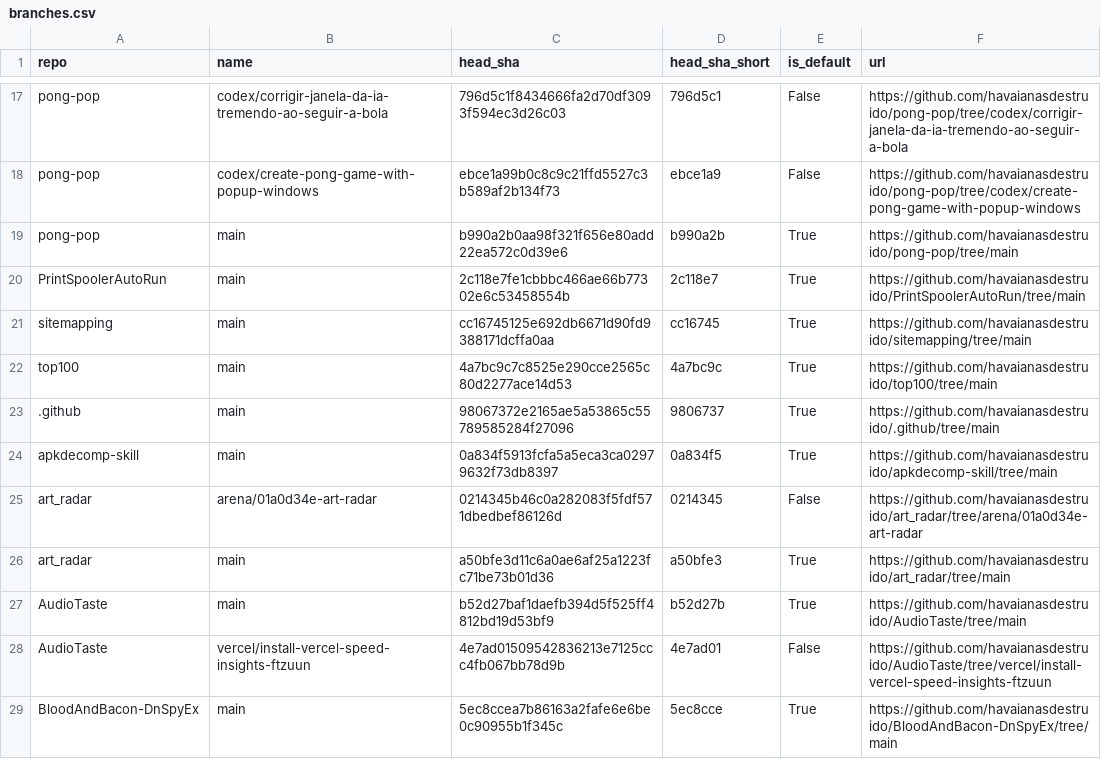
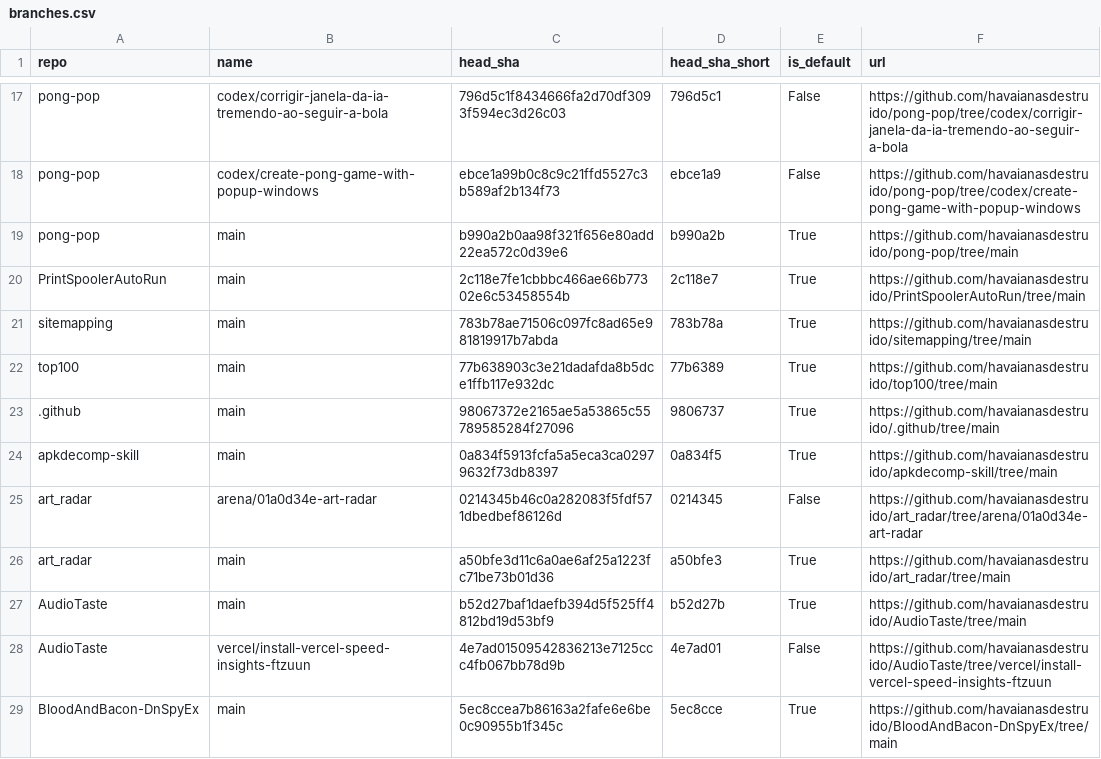
Before and after one commit to havaianasdestruido/sitemapping, a CSV file: reports/branches.csv, drawn as a sheet; only a part is shown, gaps mark what is left out.

```diff
--- a/reports/branches.csv
+++ b/reports/branches.csv
@@ -20,4 +20,4 @@ pong-pop,main,b990a2b0aa98f321f656e80add22ea572c0d39e6,b990a2b,True,https://gith
 PrintSpoolerAutoRun,main,2c118e7fe1cbbbc466ae66b77302e6c53458554b,2c118e7,True,https://github.com/havaianasdestruido/PrintSpoolerAutoRun/tree/main
-sitemapping,main,cc16745125e692db6671d90fd9388171dcffa0aa,cc16745,True,https://github.com/havaianasdestruido/sitemapping/tree/main
-top100,main,4a7bc9c7c8525e290cce2565c80d2277ace14d53,4a7bc9c,True,https://github.com/havaianasdestruido/top100/tree/main
+sitemapping,main,783b78ae71506c097fc8ad65e981819917b7abda,783b78a,True,https://github.com/havaianasdestruido/sitemapping/tree/main
+top100,main,77b638903c3e21dadafda8b5dce1ffb117e932dc,77b6389,True,https://github.com/havaianasdestruido/top100/tree/main
 .github,main,98067372e2165ae5a53865c55789585284f27096,9806737,True,https://github.com/havaianasdestruido/.github/tree/main
```
Also changed, not shown: reports/commits.csv, reports/contributors.csv, 13 other files.
